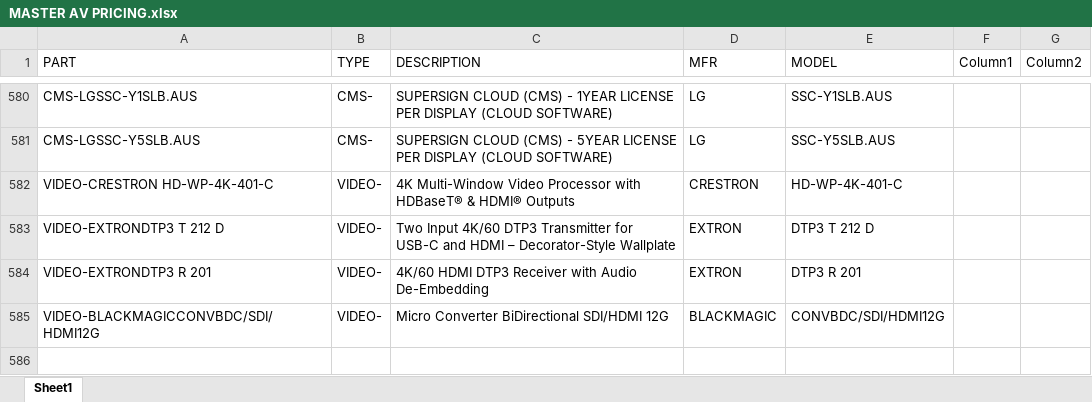
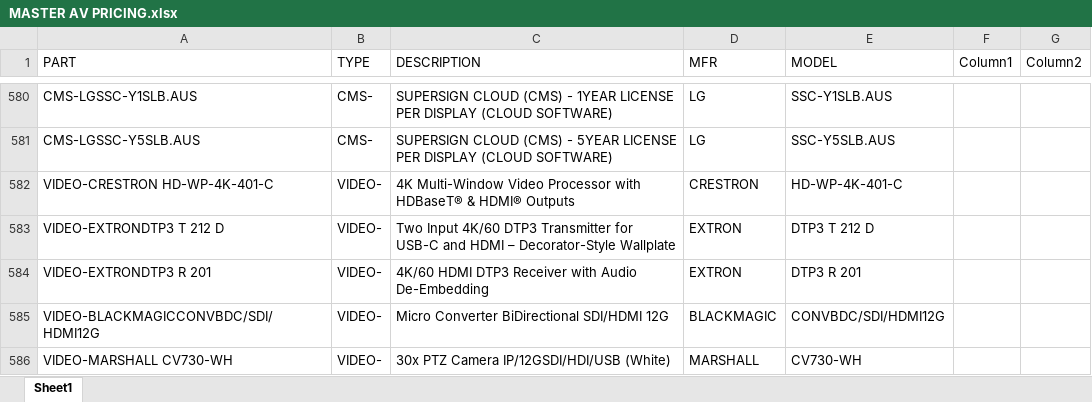
Before and after one commit to bruceb85/av_equipment_list, an Excel workbook: MASTER AV PRICING.xlsx, sheet Sheet1, drawn as a sheet; only a part is shown, gaps mark what is left out; values as stored, in another font and other column widths than the file's, no borders; table styles not drawn; the diff names each change by its address in the sheet, - before the commit and + after, or states it on an @@ line.

Commit message:
add product

```diff
--- a/MASTER AV PRICING.xlsx (sheet Sheet1)
+++ b/MASTER AV PRICING.xlsx (sheet Sheet1)
+row 586: VIDEO-MARSHALL CV730-WH | VIDEO- | 30x PTZ Camera IP/12GSDI/HDI/USB (White) | MARSHALL | CV730-WH
```
